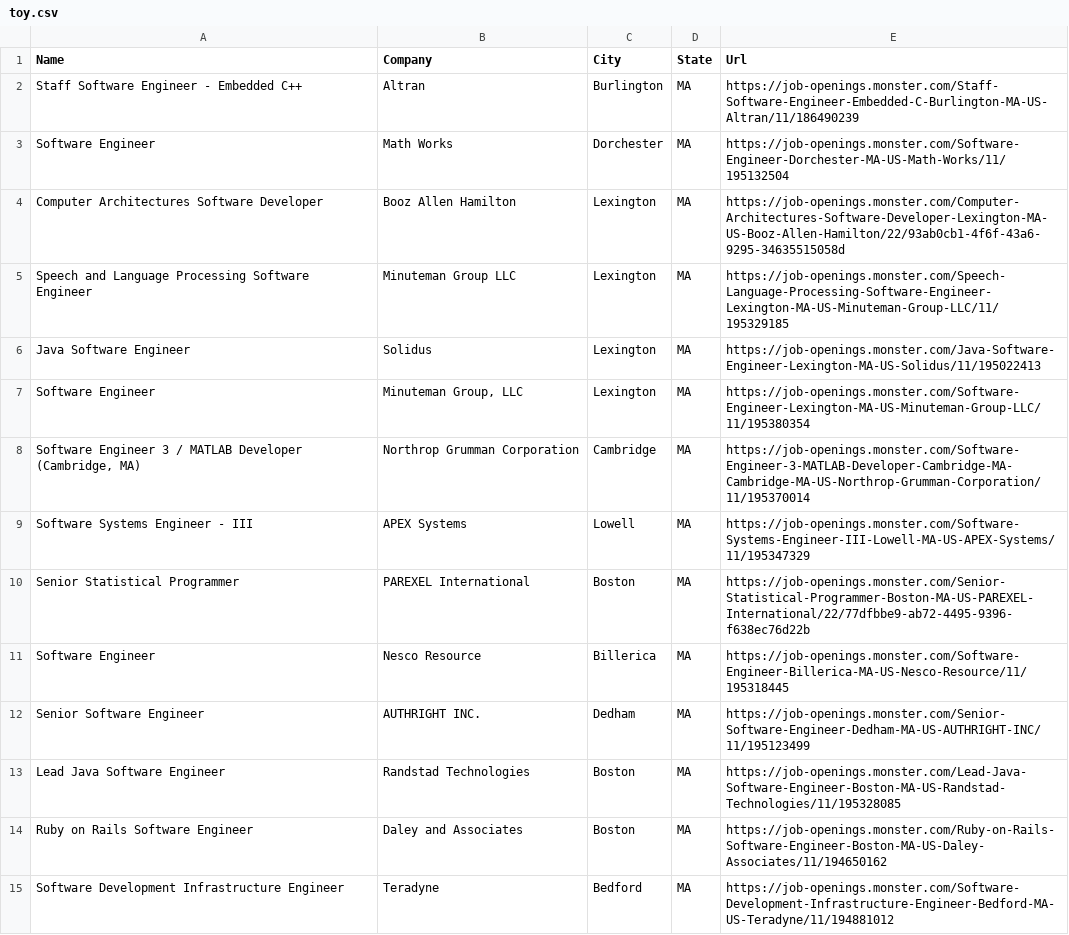
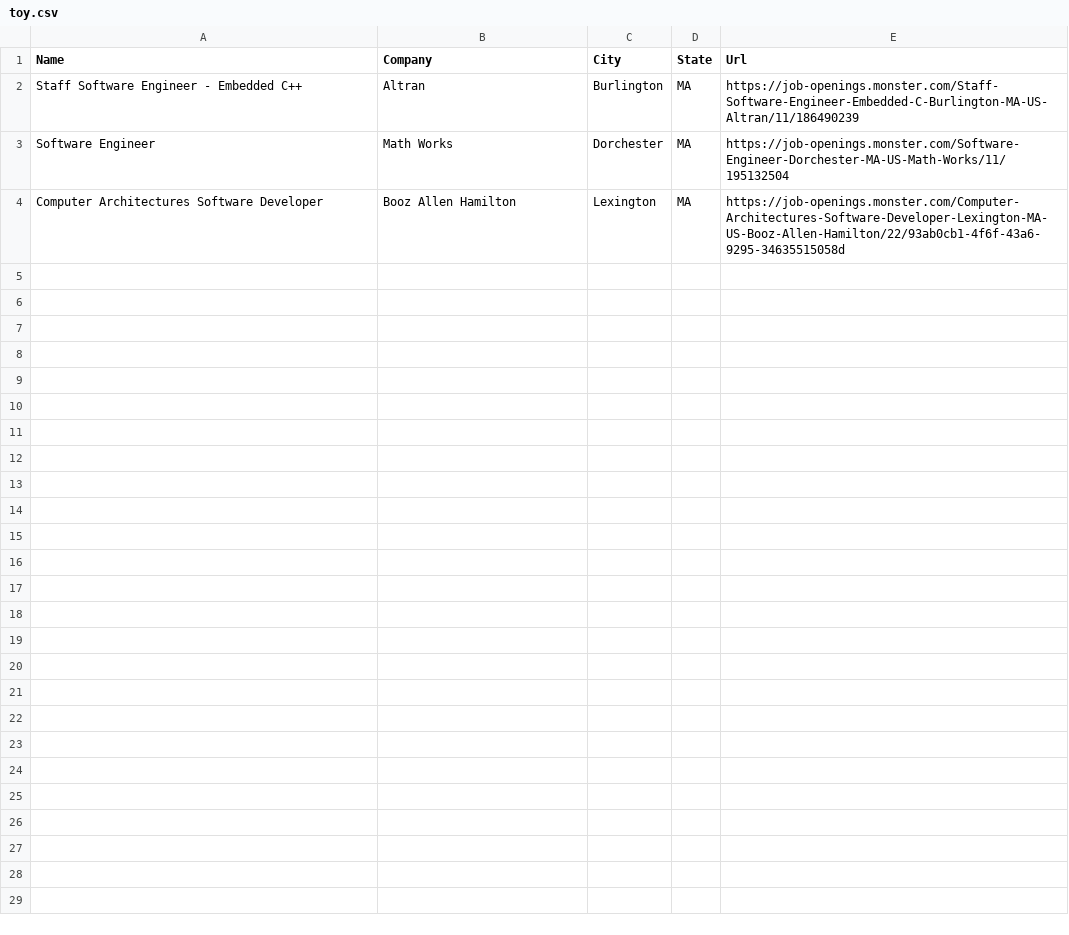
Before and after one commit to SeeYouMonday/SeeYouMonday, a CSV file: crawl/toy.csv, drawn as a sheet; only a part is shown; the diff covers the shown part only.

```diff
--- a/crawl/toy.csv
+++ b/crawl/toy.csv
@@ -5,11 +4,0 @@
-"Speech and Language Processing Software Engineer","Minuteman Group LLC","Lexington","MA","https://job-openings.monster.com/Speech-Language-Processing-Software-Engineer-Lexington-MA-US-Minuteman-Group-LLC/11/195329185"
-"Java Software Engineer","Solidus","Lexington","MA","https://job-openings.monster.com/Java-Software-Engineer-Lexington-MA-US-Solidus/11/195022413"
-"Software Engineer","Minuteman Group, LLC","Lexington","MA","https://job-openings.monster.com/Software-Engineer-Lexington-MA-US-Minuteman-Group-LLC/11/195380354"
-"Software Engineer 3 / MATLAB Developer (Cambridge, MA)","Northrop Grumman Corporation","Cambridge","MA","https://job-openings.monster.com/Software-Engineer-3-MATLAB-Developer-Cambridge-MA-Cambridge-MA-US-Northrop-Grumman-Corporation/11/195370014"
-"Software Systems Engineer - III","APEX Systems","Lowell","MA","https://job-openings.monster.com/Software-Systems-Engineer-III-Lowell-MA-US-APEX-Systems/11/195347329"
-"Senior Statistical Programmer","PAREXEL International","Boston","MA","https://job-openings.monster.com/Senior-Statistical-Programmer-Boston-MA-US-PAREXEL-International/22/77dfbbe9-ab72-4495-9396-f638ec76d22b"
-"Software Engineer","Nesco Resource","Billerica","MA","https://job-openings.monster.com/Software-Engineer-Billerica-MA-US-Nesco-Resource/11/195318445"
-"Senior Software Engineer","AUTHRIGHT INC.","Dedham","MA","https://job-openings.monster.com/Senior-Software-Engineer-Dedham-MA-US-AUTHRIGHT-INC/11/195123499"
-"Lead Java Software Engineer","Randstad Technologies","Boston","MA","https://job-openings.monster.com/Lead-Java-Software-Engineer-Boston-MA-US-Randstad-Technologies/11/195328085"
-"Ruby on Rails Software Engineer","Daley and Associates","Boston","MA","https://job-openings.monster.com/Ruby-on-Rails-Software-Engineer-Boston-MA-US-Daley-Associates/11/194650162"
-"Software Development Infrastructure Engineer","Teradyne","Bedford","MA","https://job-openings.monster.com/Software-Development-Infrastructure-Engineer-Bedford-MA-US-Teradyne/11/194881012"
```
Also changed, not shown: 11 removed rows elsewhere in this file, 2 other files.
